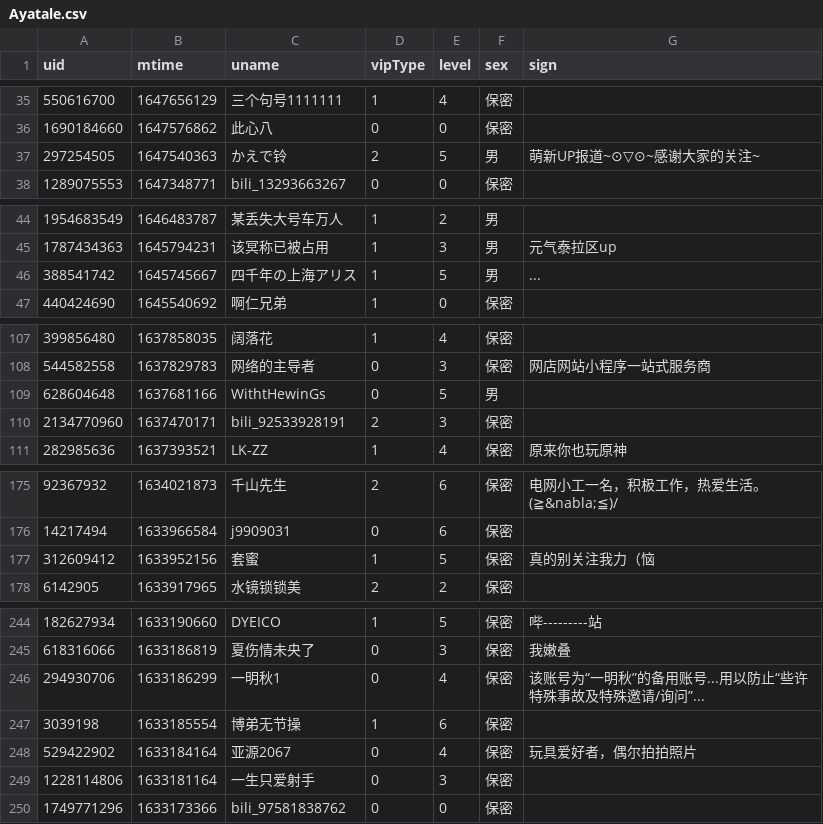
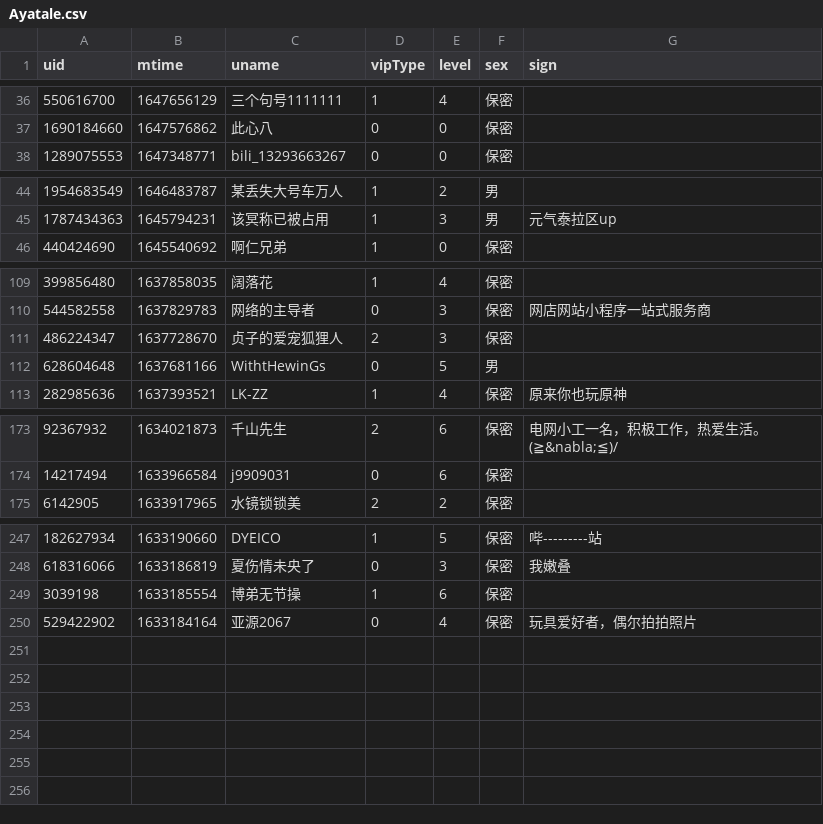
Before and after one commit to Brx86/web, a CSV file: 25773550/Ayatale.csv, drawn as a sheet; only a part is shown, gaps mark what is left out; the diff covers the shown part only.

```diff
--- a/25773550/Ayatale.csv
+++ b/25773550/Ayatale.csv
@@ -36,3 +37,2 @@ uid,mtime,uname,vipType,level,sex,sign
 1690184660,1647576862,此心八,0,0,保密,
-297254505,1647540363,かえで铃,2,5,男,萌新UP报道~⊙▽⊙~感谢大家的关注~
 1289075553,1647348771,bili_13293663267,0,0,保密,
@@ -45,3 +45,2 @@ uid,mtime,uname,vipType,level,sex,sign
 1787434363,1645794231,该冥称已被占用,1,3,男,元气泰拉区up
-388541742,1645745667,四千年の上海アリス,1,5,男,...
 440424690,1645540692,啊仁兄弟,1,0,保密,
@@ -108,4 +110,4 @@ uid,mtime,uname,vipType,level,sex,sign
 544582558,1637829783,网络的主导者,0,3,保密,网店网站小程序一站式服务商
+486224347,1637728670,贞子的爱宠狐狸人,2,3,保密,
 628604648,1637681166,WithtHewinGs,0,5,男,
-2134770960,1637470171,bili_92533928191,2,3,保密,
 282985636,1637393521,LK-ZZ,1,4,保密,原来你也玩原神
@@ -176,3 +174,2 @@ uid,mtime,uname,vipType,level,sex,sign
 14217494,1633966584,j9909031,0,6,保密,
-312609412,1633952156,套蜜,1,5,保密,真的别关注我力（恼
 6142905,1633917965,水镜锁锁美,2,2,保密,
@@ -245,6 +248,3 @@ uid,mtime,uname,vipType,level,sex,sign
 618316066,1633186819,夏伤情未央了,0,3,保密,我嫩叠
-294930706,1633186299,一明秋1,0,4,保密,该账号为“一明秋”的备用账号...用以防止“些许特殊事故及特殊邀请/询问”...
 3039198,1633185554,博弟无节操,1,6,保密,
 529422902,1633184164,亚源2067,0,4,保密,玩具爱好者，偶尔拍拍照片
-1228114806,1633181164,一生只爱射手,0,3,保密,
-1749771296,1633173366,bili_97581838762,0,0,保密,
```
Also changed, not shown: 13 added rows and 7 removed rows elsewhere in this file, 172809260/晨露ZLQ.csv, 439916362/朝色泛起之际_.csv, 3 other files.
